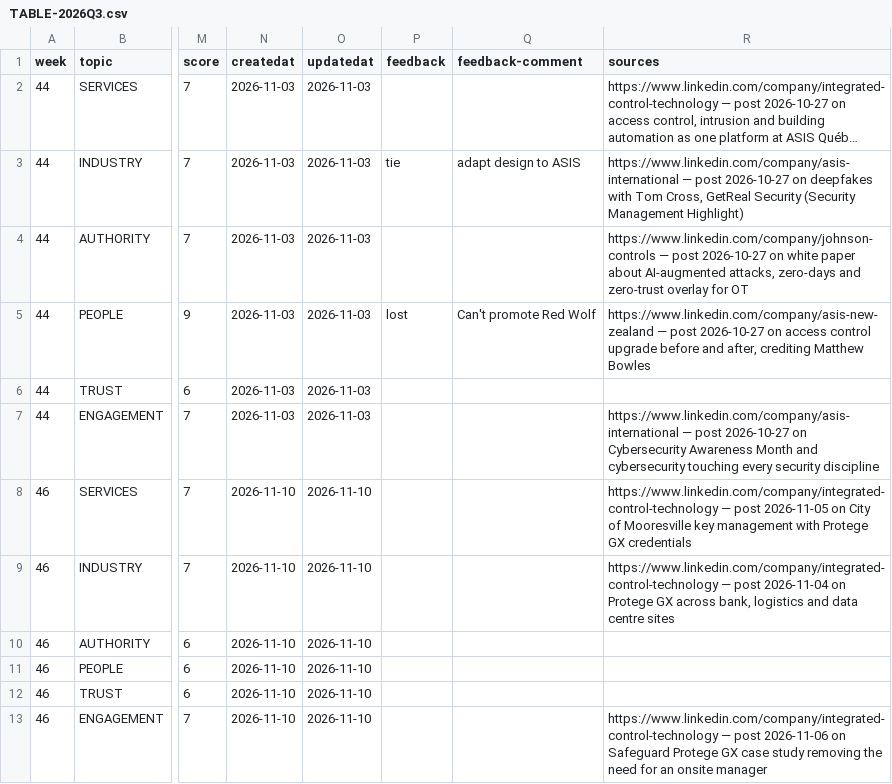
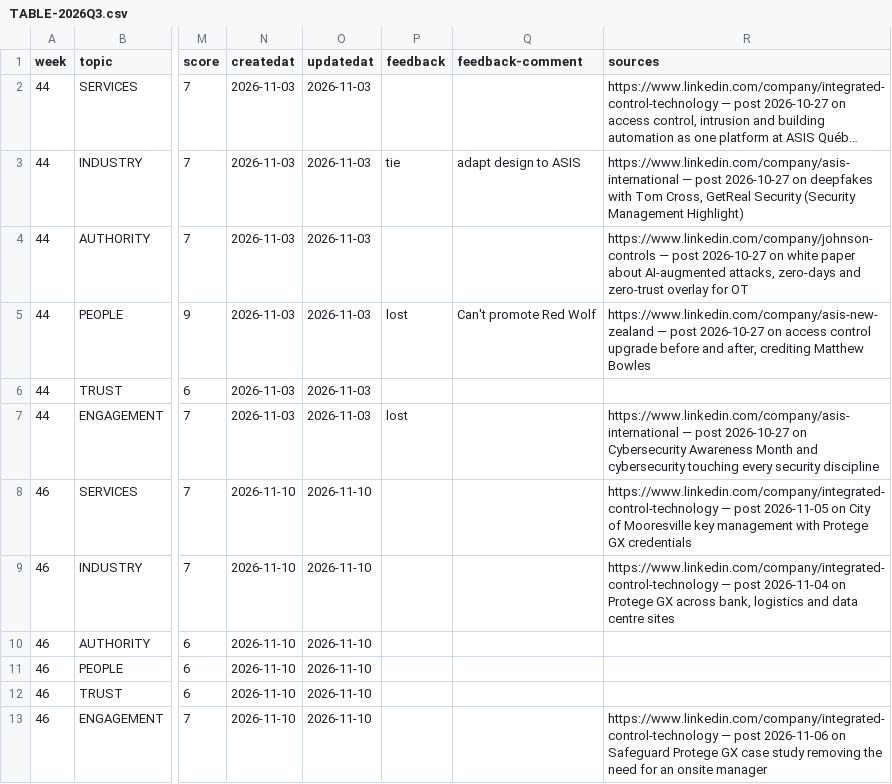
Before and after one commit to asisnz/md-asis, a CSV file: COULD/TABLE-2026Q3.csv, drawn as a sheet; only a part is shown, gaps mark what is left out; long unchanged cells end in …; the diff names each change by its address in the sheet, - before the commit and + after, or states it on an @@ line.

Commit message:
feedback: post-006 -> lost

```diff
--- a/COULD/TABLE-2026Q3.csv
+++ b/COULD/TABLE-2026Q3.csv
-P7 (feedback): (empty)
+P7 (feedback): lost
```
